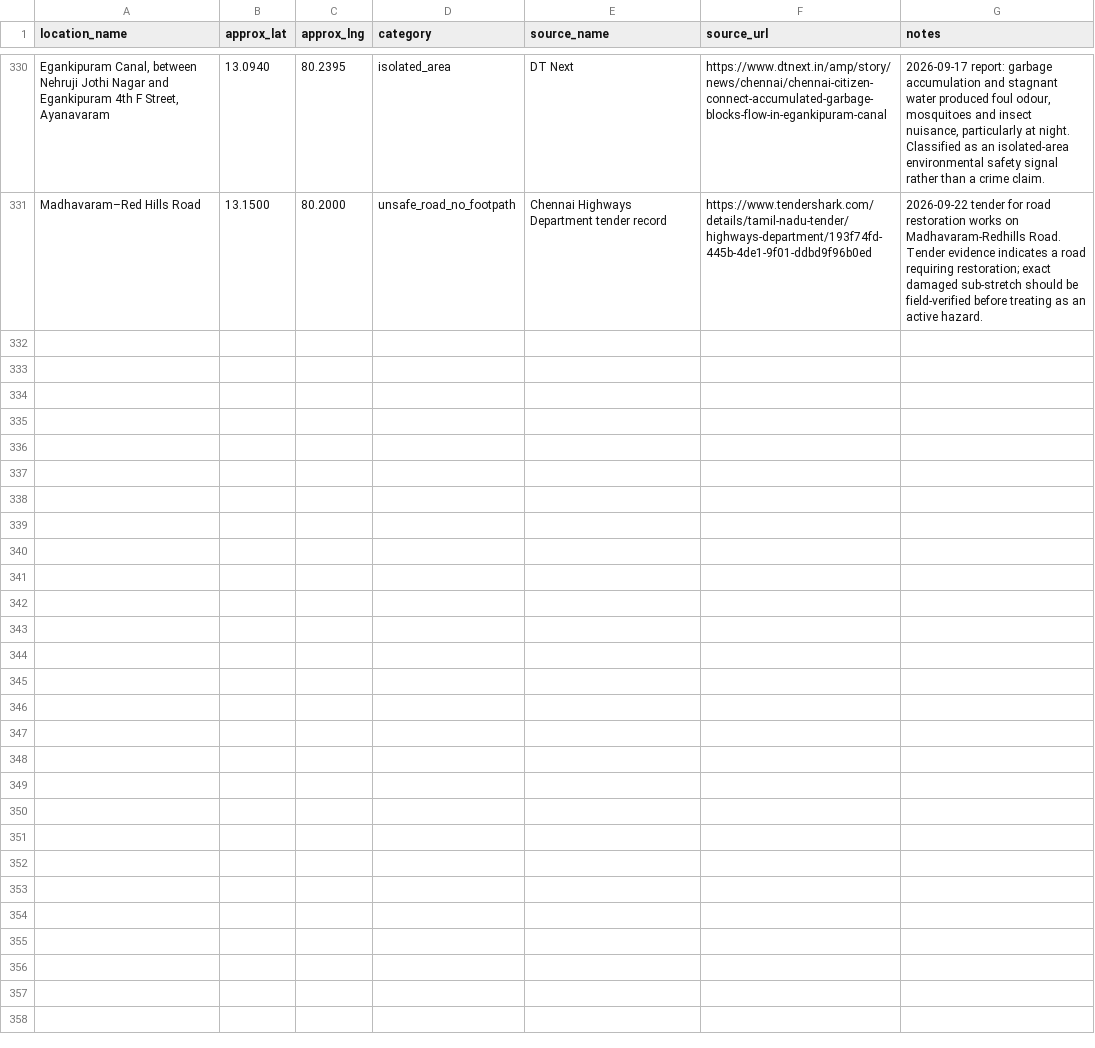
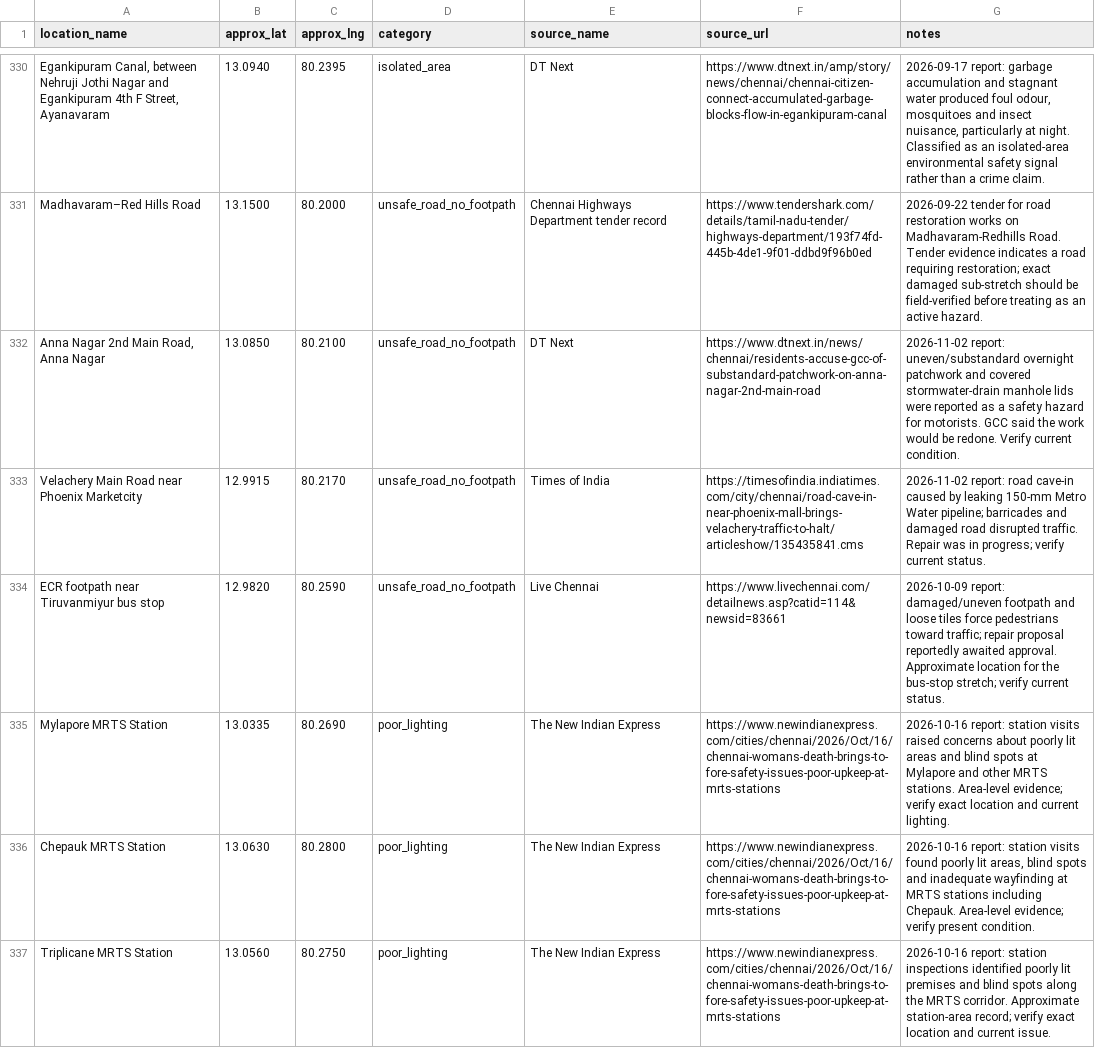
Before and after one commit to Vijajraj/Adiona, a CSV file: backend/seed_raw.csv, drawn as a sheet; only a part is shown, gaps mark what is left out; the diff names each change by its address in the sheet, - before the commit and + after, or states it on an @@ line.

Commit message:
data(seed): add 6 new verified safety reports for Anna Nagar, Velachery, ECR, and MRTS stations

```diff
--- a/backend/seed_raw.csv
+++ b/backend/seed_raw.csv
+row 332: Anna Nagar 2nd Main Road, Anna Nagar | 13.0850 | 80.2100 | unsafe_road_no_footpath | DT Next | https://www.dtnext.in/news/chennai/residents-accuse-gcc-of-substandard-patchwork-on-anna-nagar-2nd-main-road | 2026-11-02 report: uneven/substandard overnight patchwork and covered stormwater-drain manhole lids were reported as a safety hazard for motorists. GCC said the work would be redone. Verify current condition.
+row 333: Velachery Main Road near Phoenix Marketcity | 12.9915 | 80.2170 | unsafe_road_no_footpath | Times of India | https://timesofindia.indiatimes.com/city/chennai/road-cave-in-near-phoenix-mall-brings-velachery-traffic-to-halt/articleshow/135435841.cms | 2026-11-02 report: road cave-in caused by leaking 150-mm Metro Water pipeline; barricades and damaged road disrupted traffic. Repair was in progress; verify current status.
+row 334: ECR footpath near Tiruvanmiyur bus stop | 12.9820 | 80.2590 | unsafe_road_no_footpath | Live Chennai | https://www.livechennai.com/detailnews.asp?catid=114&newsid=83661 | 2026-10-09 report: damaged/uneven footpath and loose tiles force pedestrians toward traffic; repair proposal reportedly awaited approval. Approximate location for the bus-stop stretch; verify current status.
+row 335: Mylapore MRTS Station | 13.0335 | 80.2690 | poor_lighting | The New Indian Express | https://www.newindianexpress.com/cities/chennai/2026/Oct/16/chennai-womans-death-brings-to-fore-safety-issues-poor-upkeep-at-mrts-stations | 2026-10-16 report: station visits raised concerns about poorly lit areas and blind spots at Mylapore and other MRTS stations. Area-level evidence; verify exact location and current lighting.
+row 336: Chepauk MRTS Station | 13.0630 | 80.2800 | poor_lighting | The New Indian Express | https://www.newindianexpress.com/cities/chennai/2026/Oct/16/chennai-womans-death-brings-to-fore-safety-issues-poor-upkeep-at-mrts-stations | 2026-10-16 report: station visits found poorly lit areas, blind spots and inadequate wayfinding at MRTS stations including Chepauk. Area-level evidence; verify present condition.
+row 337: Triplicane MRTS Station | 13.0560 | 80.2750 | poor_lighting | The New Indian Express | https://www.newindianexpress.com/cities/chennai/2026/Oct/16/chennai-womans-death-brings-to-fore-safety-issues-poor-upkeep-at-mrts-stations | 2026-10-16 report: station inspections identified poorly lit premises and blind spots along the MRTS corridor. Approximate station-area record; verify exact location and current issue.
```
Also changed, not shown: backend/seed_data.csv, 2 other files.
